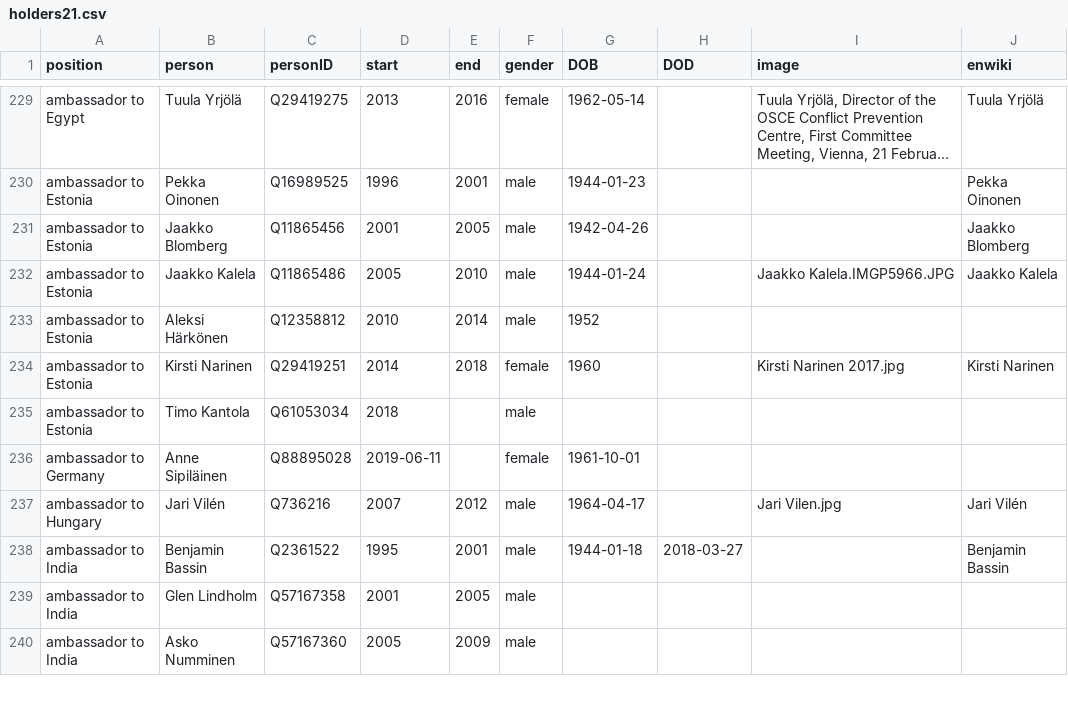
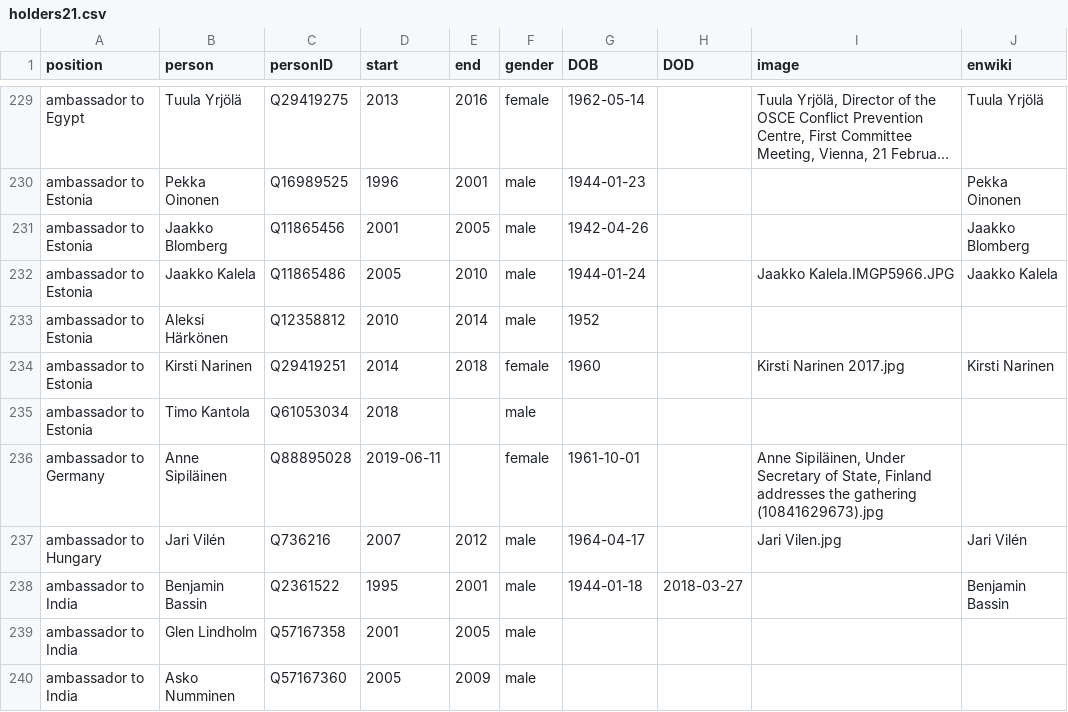
Before and after one commit to every-politician-scrapers/finland-cabinet, a CSV file: html/holders21.csv, drawn as a sheet; only a part is shown, gaps mark what is left out; long unchanged cells end in ….

```diff
--- a/html/holders21.csv
+++ b/html/holders21.csv
@@ -235,3 +235,3 @@ ambassador to Estonia,Kirsti Narinen,Q29419251,2014,2018,female,1960,,Kirsti Nar
 ambassador to Estonia,Timo Kantola,Q61053034,2018,,male,,,,
-ambassador to Germany,Anne Sipiläinen,Q88895028,2019-06-11,,female,1961-10-01,,,
+ambassador to Germany,Anne Sipiläinen,Q88895028,2019-06-11,,female,1961-10-01,,"Anne Sipiläinen, Under Secretary of State, Finland addresses the gathering (10841629673).jpg",
 ambassador to Hungary,Jari Vilén,Q736216,2007,2012,male,1964-04-17,,Jari Vilen.jpg,Jari Vilén
```
Also changed, not shown: html/legislators.csv.
